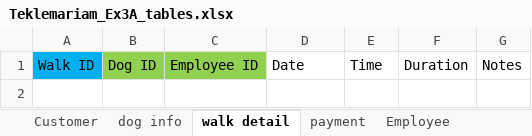
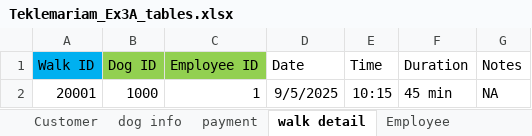
Before and after one commit to Char00char/W2_Workshop, an Excel workbook: Teklemariam_Ex3A_tables.xlsx, sheet walk detail, drawn as a sheet; values as stored, in another font and other column widths than the file's, no borders; the diff names each change by its address in the sheet, - before the commit and + after, or states it on an @@ line.

```diff
--- a/Teklemariam_Ex3A_tables.xlsx (sheet walk detail)
+++ b/Teklemariam_Ex3A_tables.xlsx (sheet walk detail)
@@ sheet tab order changed: Customer | dog info | payment | walk detail | Employee @@
+row 2: 20001 | 1000 | 1 | 9/5/2025 | 10:15 | 45 min | NA
```
Also changed, not shown: sheet dog info, sheet payment, sheet Customer, sheet Employee, 1 other file.
